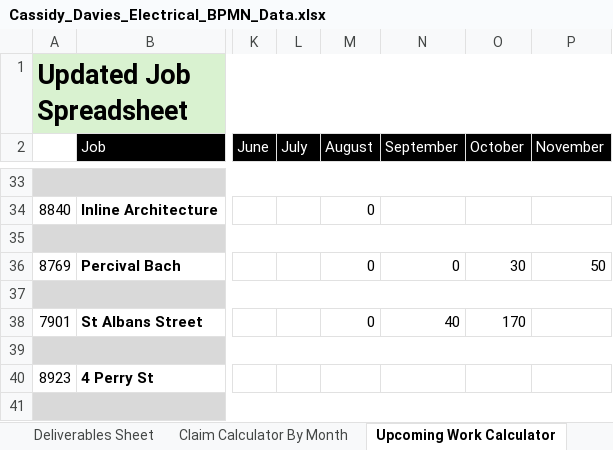
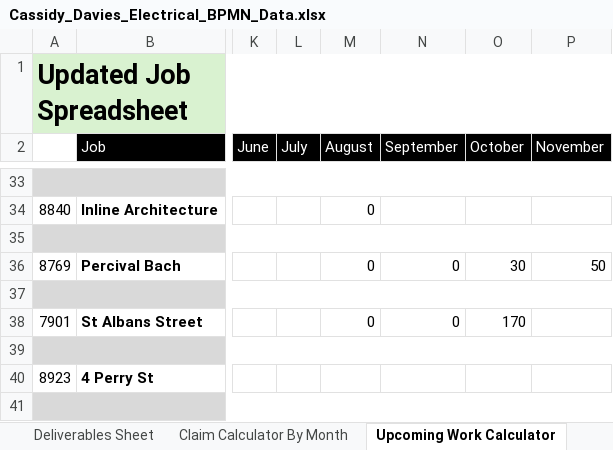
Before and after one commit to felixkwan2901/excel-dashboard, an Excel workbook: Cassidy_Davies_Electrical_BPMN_Data.xlsx, sheet Upcoming Work Calculator, drawn as a sheet; only a part is shown, gaps mark what is left out; values as stored, in another font and other column widths than the file's, no borders; conditional formats not drawn; the diff names each change by its address in the sheet, - before the commit and + after, or states it on an @@ line.

```diff
--- a/Cassidy_Davies_Electrical_BPMN_Data.xlsx (sheet Upcoming Work Calculator)
+++ b/Cassidy_Davies_Electrical_BPMN_Data.xlsx (sheet Upcoming Work Calculator)
-N38 (September): 40
+N38 (September): 0
```
Also changed, not shown: 4 other files.
